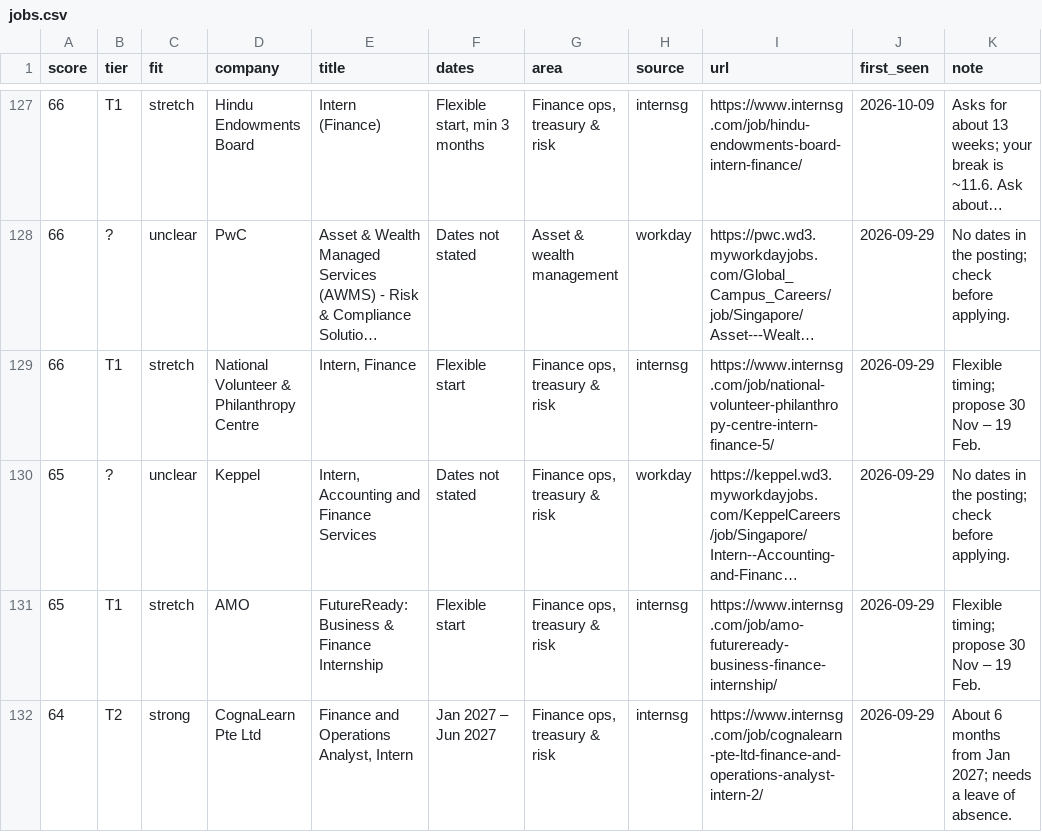
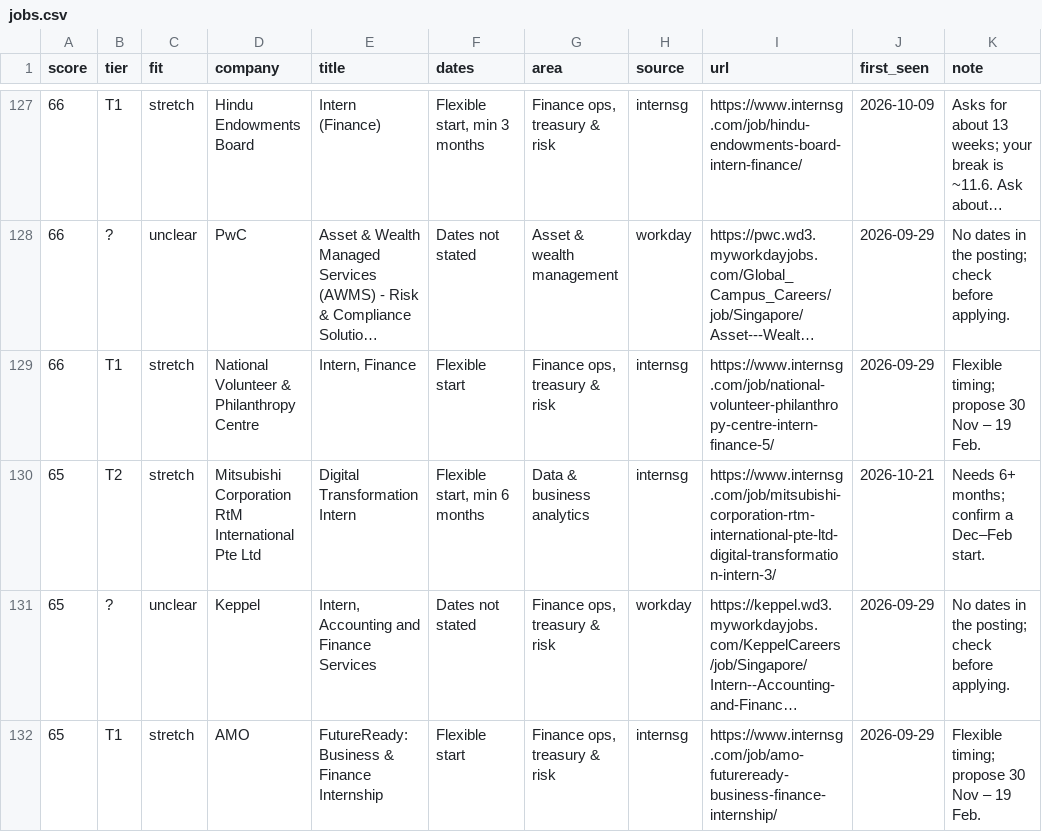
Before and after one commit to uclokm/internradar, a CSV file: data/jobs.csv, drawn as a sheet; only a part is shown, gaps mark what is left out; the shorter side is filled out with more unchanged rows; long unchanged cells end in …; the diff covers the shown part only; the diff names each change by its address in the sheet, - before the commit and + after, or states it on an @@ line.

```diff
--- a/data/jobs.csv
+++ b/data/jobs.csv
+row 130: 65 | T2 | stretch | Mitsubishi Corporation RtM International Pte Ltd | Digital Transformation Intern | Flexible start, min 6 months | Data & business analytics | internsg | https://www.internsg.com/job/mitsubishi-corporation-rtm-international-pte-ltd-digital-transformation-intern-3/ | 2026-10-21 | Needs 6+ months; confirm a Dec–Feb start.
```
Also changed, not shown: 3 added rows and 3 removed rows elsewhere in this file, 4 other files.
